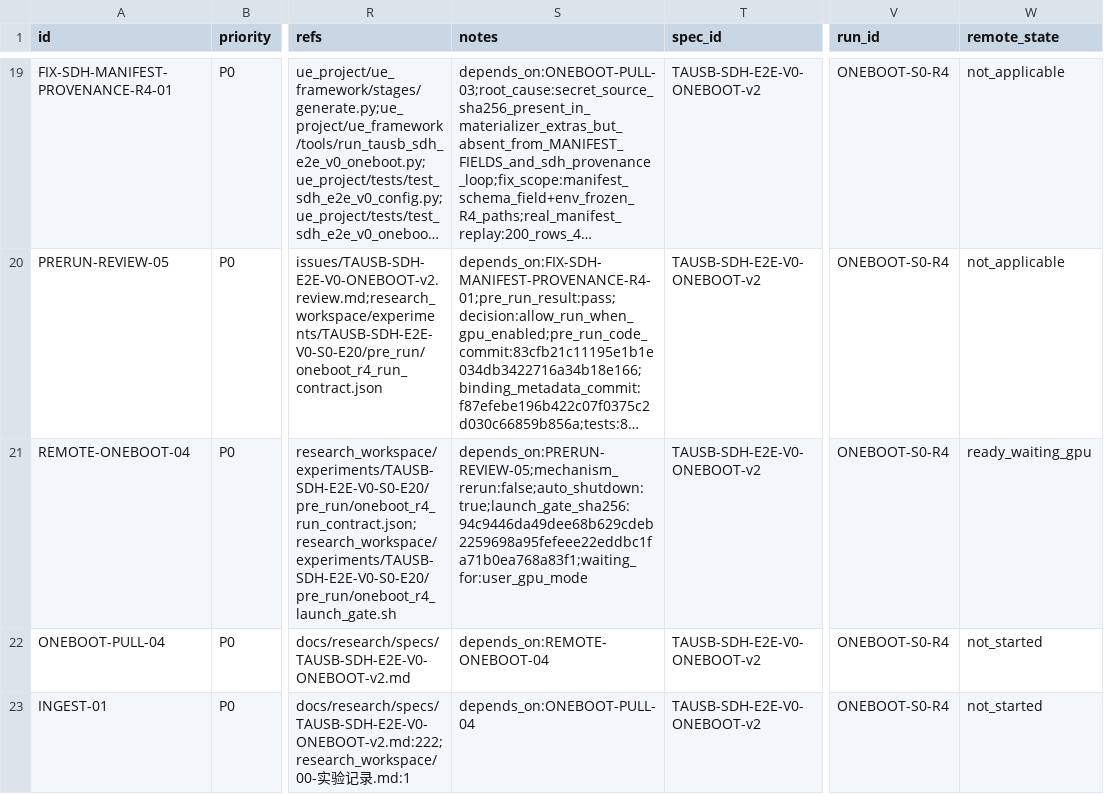
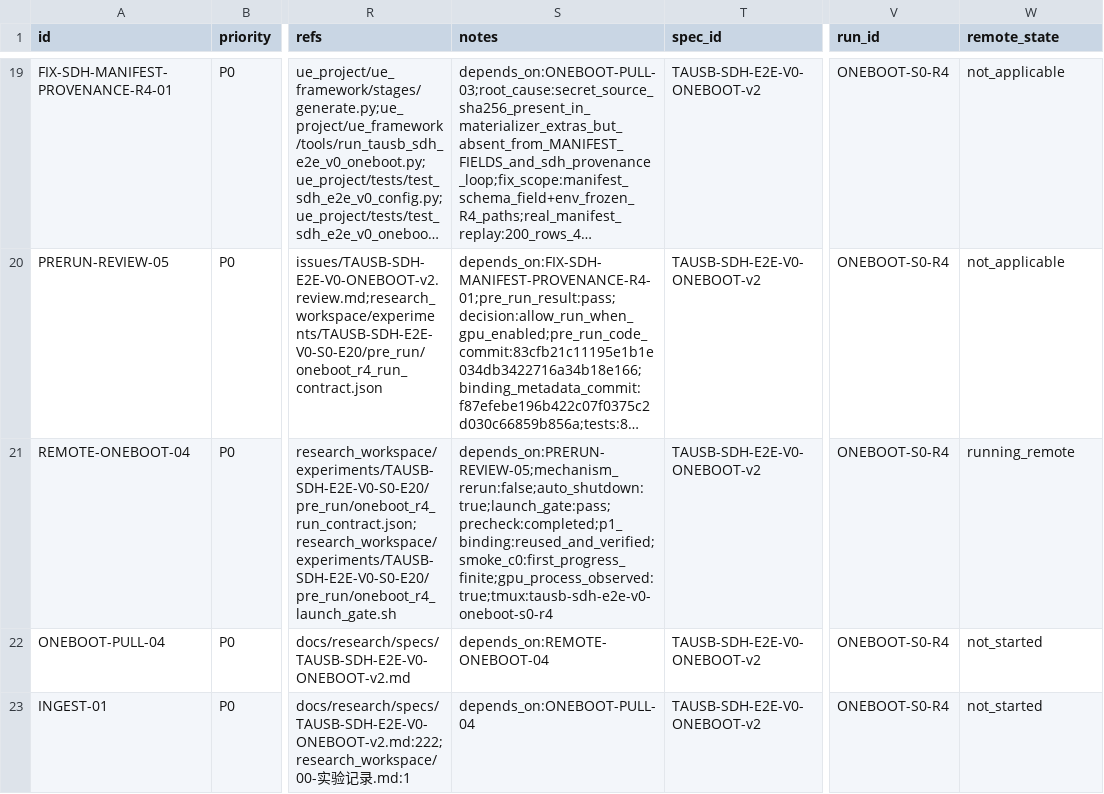
Before and after one commit to gql119/autodl-tmp, a CSV file: issues/TAUSB-SDH-E2E-V0-ONEBOOT-v2.csv, drawn as a sheet; only a part is shown, gaps mark what is left out; long unchanged cells end in …; the diff names each change by its address in the sheet, - before the commit and + after, or states it on an @@ line.

Commit message:
research: record SDH R4 remote launch

```diff
--- a/issues/TAUSB-SDH-E2E-V0-ONEBOOT-v2.csv
+++ b/issues/TAUSB-SDH-E2E-V0-ONEBOOT-v2.csv
-S21 (notes): depends_on:PRERUN-REVIEW-05;mechanism_rerun:false;auto_shutdown:true;launch_gate_sha256:94c9446da49dee68b629cdeb2259698a95fefeee22eddbc1fa71b0ea768a83f1;waiting_for:user_gpu_mode
+S21 (notes): depends_on:PRERUN-REVIEW-05;mechanism_rerun:false;auto_shutdown:true;launch_gate:pass;precheck:completed;p1_binding:reused_and_verified;smoke_c0:first_progress_finite;gpu_process_observed:true;tmux:tausb-sdh-e2e-v0-oneboot-s0-r4
-W21 (remote_state): ready_waiting_gpu
+W21 (remote_state): running_remote
```
